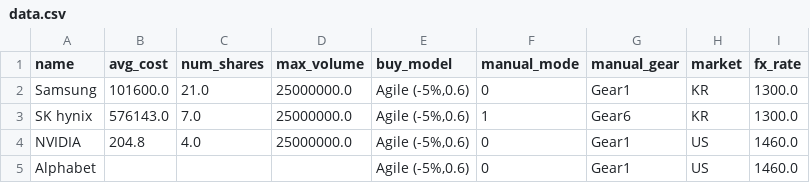
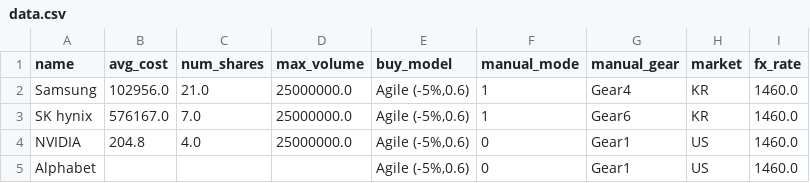
Before and after one commit to rzuno/Trading_calculator, a CSV file: data.csv, drawn as a sheet.

Commit message:
Update .gitignore to exclude CSV files; modify stock data in data.csv and adjust gear percentages in main.py

```diff
--- a/data.csv
+++ b/data.csv
@@ -1,4 +1,4 @@
 name,avg_cost,num_shares,max_volume,buy_model,manual_mode,manual_gear,market,fx_rate
-Samsung,101600.0,21.0,25000000.0,"Agile (-5%,0.6)",0,Gear1,KR,1300.0
-SK hynix,576143.0,7.0,25000000.0,"Agile (-5%,0.6)",1,Gear6,KR,1300.0
+Samsung,102956.0,21.0,25000000.0,"Agile (-5%,0.6)",1,Gear4,KR,1460.0
+SK hynix,576167.0,7.0,25000000.0,"Agile (-5%,0.6)",1,Gear6,KR,1460.0
 NVIDIA,204.8,4.0,25000000.0,"Agile (-5%,0.6)",0,Gear1,US,1460.0
```
Also changed, not shown: 2 other files.
